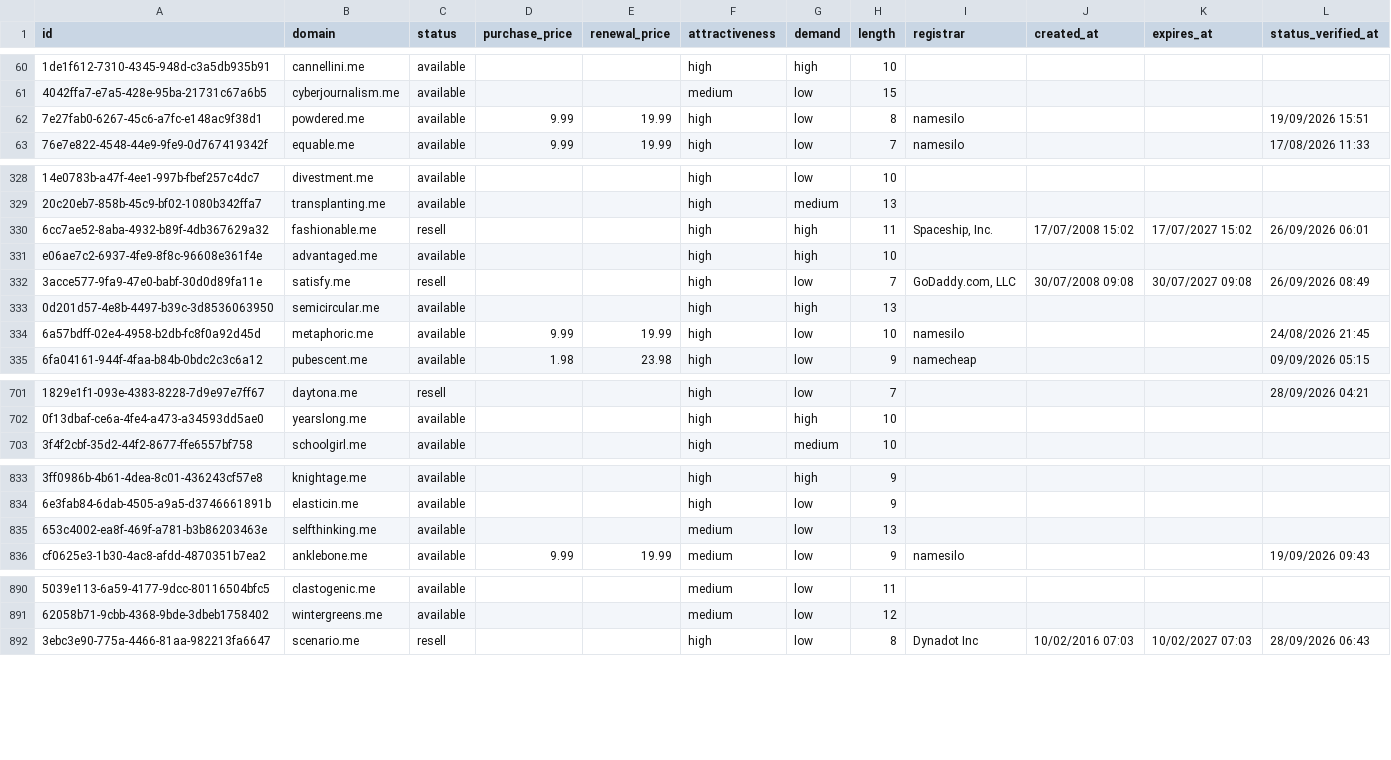
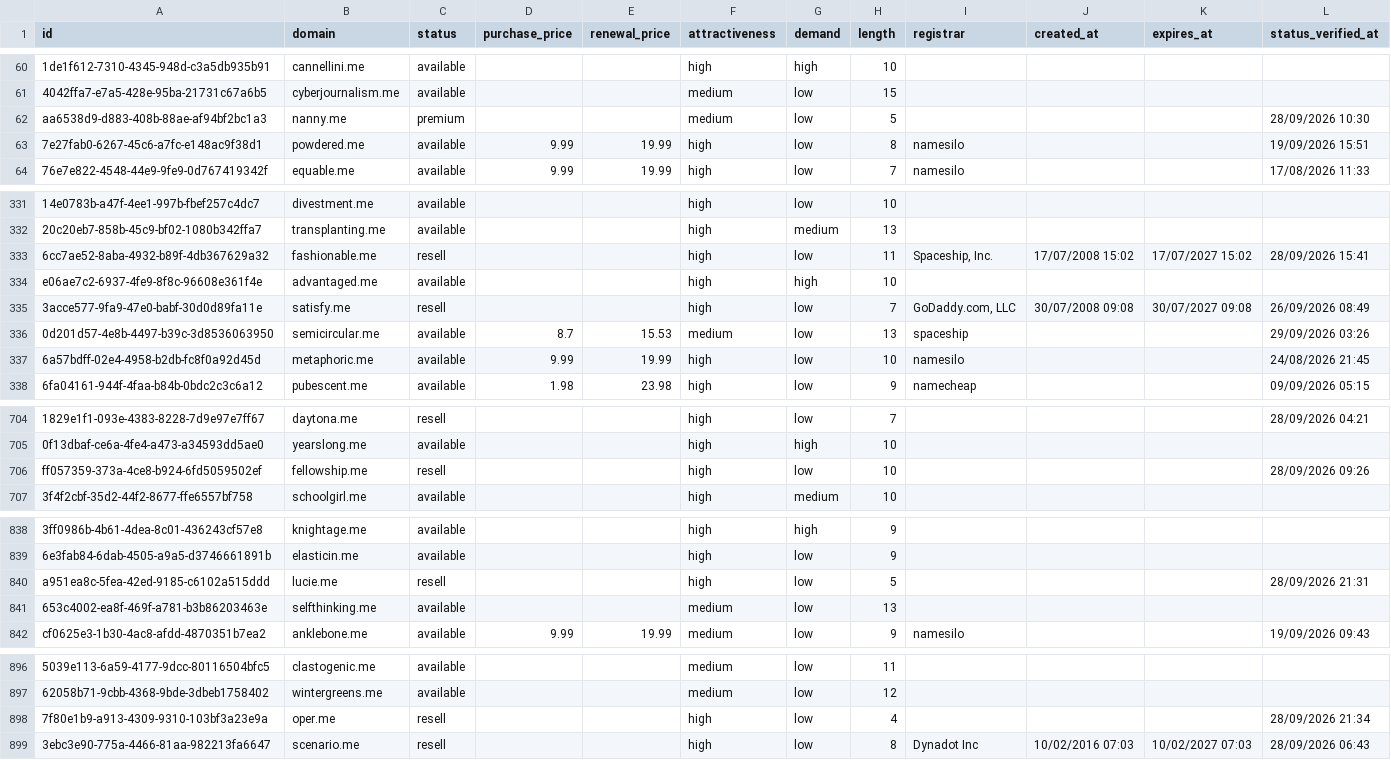
Before and after one commit to UniqueDomains/me-oneword-domains, a CSV file: me.csv, drawn as a sheet; only a part is shown, gaps mark what is left out; addresses are those after the commit; the diff covers the shown part only; the diff names each change by its address in the sheet, - before the commit and + after, or states it on an @@ line.

```diff
--- a/me.csv
+++ b/me.csv
+row 62: aa6538d9-d883-408b-88ae-af94bf2bc1a3 | nanny.me | premium |  |  | medium | low | 5 |  |  |  | 28/09/2026 10:30
-G333 (demand): high
+G333 (demand): low
-L333 (status_verified_at): 26/09/2026 06:01
+L333 (status_verified_at): 28/09/2026 15:41
-D336 (purchase_price): (empty)
+D336 (purchase_price): 8.7
-E336 (renewal_price): (empty)
+E336 (renewal_price): 15.53
-F336 (attractiveness): high
+F336 (attractiveness): medium
-G336 (demand): high
+G336 (demand): low
-I336 (registrar): (empty)
+I336 (registrar): spaceship
-L336 (status_verified_at): (empty)
+L336 (status_verified_at): 29/09/2026 03:26
+row 706: ff057359-373a-4ce8-b924-6fd5059502ef | fellowship.me | resell |  |  | high | low | 10 |  |  |  | 28/09/2026 09:26
+row 840: a951ea8c-5fea-42ed-9185-c6102a515ddd | lucie.me | resell |  |  | high | low | 5 |  |  |  | 28/09/2026 21:31
+row 898: 7f80e1b9-a913-4309-9310-103bf3a23e9a | oper.me | resell |  |  | high | low | 4 |  |  |  | 28/09/2026 21:34
```
Also changed, not shown: 5 added rows, 9 removed rows and 38 edited cells elsewhere in this file, 4 other files.
